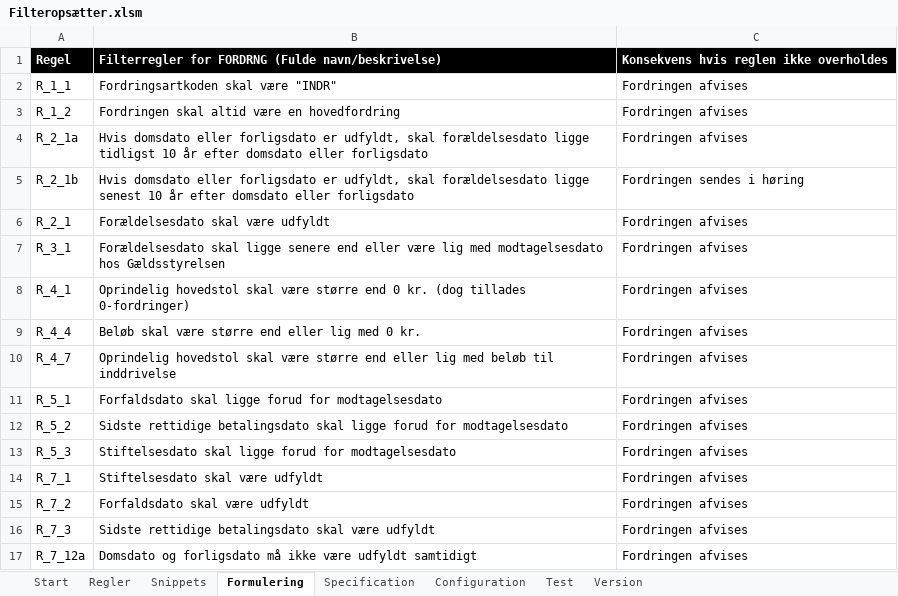
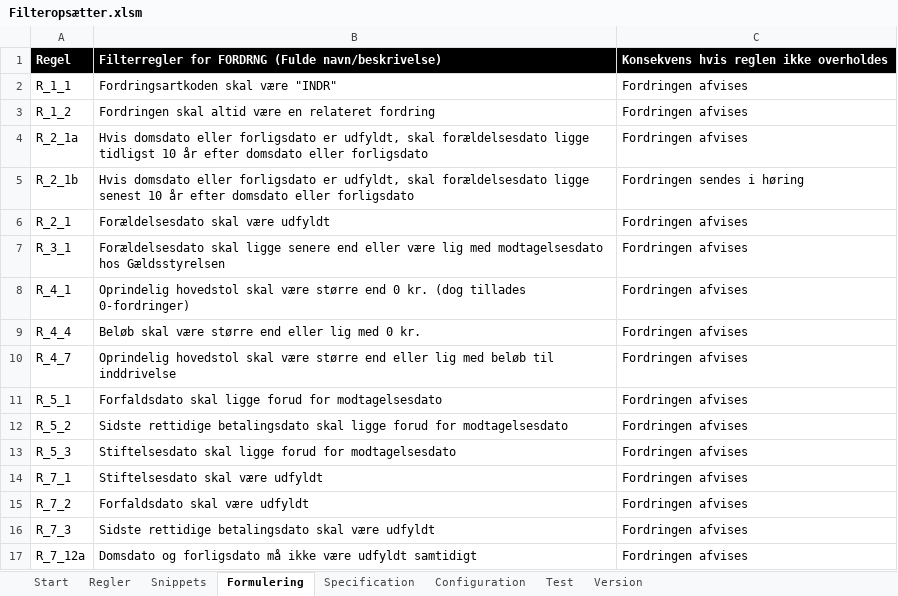
Before and after one commit to TJGP/ici-filter-setter, an Excel workbook: Filteropsætter.xlsm, sheet Formulering, drawn as a sheet; values as stored, in another font and other column widths than the file's, no borders; the diff names each change by its address in the sheet, - before the commit and + after, or states it on an @@ line.

```diff
--- a/Filteropsætter.xlsm (sheet Formulering)
+++ b/Filteropsætter.xlsm (sheet Formulering)
-B3: …være en hovedfordring
+B3: …være en relateret fordring
```
Also changed, not shown: sheet Version, charts or pictures, 1 other file.
